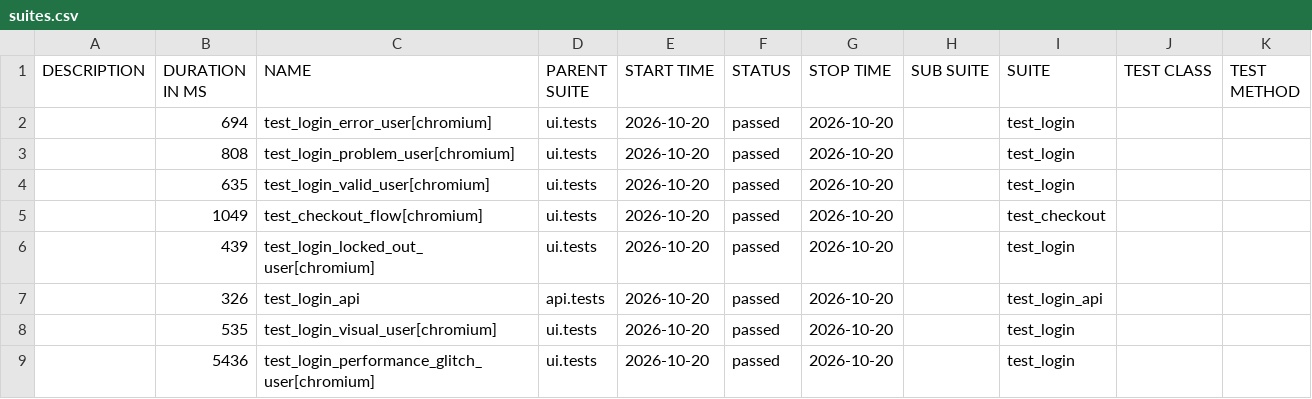
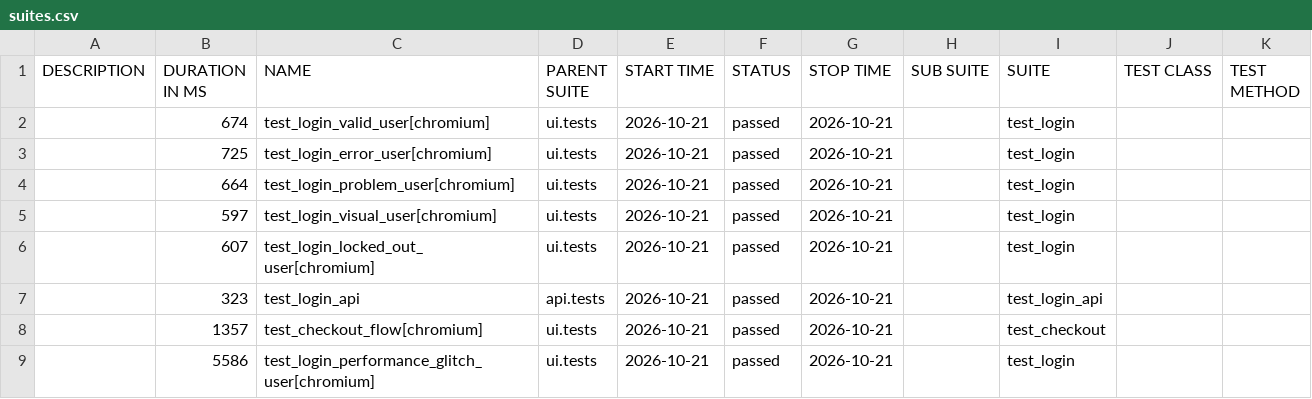
Before and after one commit to bichvt233/fv-automation-framework, a CSV file: data/suites.csv, drawn as a sheet.

```diff
--- a/data/suites.csv
+++ b/data/suites.csv
@@ -1,9 +1,9 @@
 "DESCRIPTION","DURATION IN MS","NAME","PARENT SUITE","START TIME","STATUS","STOP TIME","SUB SUITE","SUITE","TEST CLASS","TEST METHOD"
-"","694","test_login_error_user[chromium]","ui.tests","2026-10-20","passed","2026-10-20","","test_login","",""
-"","808","test_login_problem_user[chromium]","ui.tests","2026-10-20","passed","2026-10-20","","test_login","",""
-"","635","test_login_valid_user[chromium]","ui.tests","2026-10-20","passed","2026-10-20","","test_login","",""
-"","1049","test_checkout_flow[chromium]","ui.tests","2026-10-20","passed","2026-10-20","","test_checkout","",""
-"","439","test_login_locked_out_user[chromium]","ui.tests","2026-10-20","passed","2026-10-20","","test_login","",""
-"","326","test_login_api","api.tests","2026-10-20","passed","2026-10-20","","test_login_api","",""
-"","535","test_login_visual_user[chromium]","ui.tests","2026-10-20","passed","2026-10-20","","test_login","",""
-"","5436","test_login_performance_glitch_user[chromium]","ui.tests","2026-10-20","passed","2026-10-20","","test_login","",""
+"","674","test_login_valid_user[chromium]","ui.tests","2026-10-21","passed","2026-10-21","","test_login","",""
+"","725","test_login_error_user[chromium]","ui.tests","2026-10-21","passed","2026-10-21","","test_login","",""
+"","664","test_login_problem_user[chromium]","ui.tests","2026-10-21","passed","2026-10-21","","test_login","",""
+"","597","test_login_visual_user[chromium]","ui.tests","2026-10-21","passed","2026-10-21","","test_login","",""
+"","607","test_login_locked_out_user[chromium]","ui.tests","2026-10-21","passed","2026-10-21","","test_login","",""
+"","323","test_login_api","api.tests","2026-10-21","passed","2026-10-21","","test_login_api","",""
+"","1357","test_checkout_flow[chromium]","ui.tests","2026-10-21","passed","2026-10-21","","test_checkout","",""
+"","5586","test_login_performance_glitch_user[chromium]","ui.tests","2026-10-21","passed","2026-10-21","","test_login","",""
```
Also changed, not shown: 30 other files.
